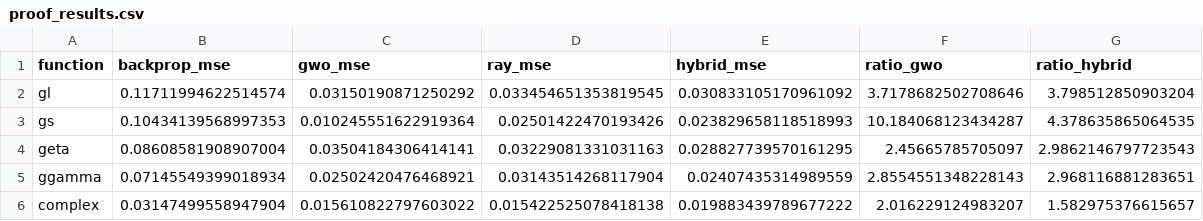
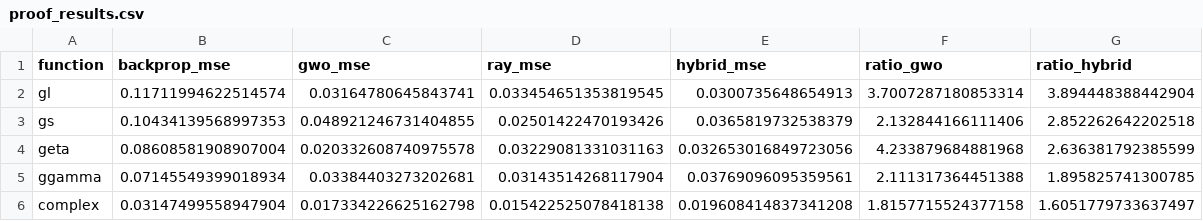
Before and after one commit to dylanathouel/non-countigous-deep, a CSV file: results/metrics/proof_results.csv, drawn as a sheet.

Commit message:
fix bug hybrid

```diff
--- a/results/metrics/proof_results.csv
+++ b/results/metrics/proof_results.csv
@@ -1,6 +1,6 @@
 function,backprop_mse,gwo_mse,ray_mse,hybrid_mse,ratio_gwo,ratio_hybrid
-gl,0.11711994622514574,0.03150190871250292,0.033454651353819545,0.030833105170961092,3.7178682502708646,3.798512850903204
-gs,0.10434139568997353,0.010245551622919364,0.02501422470193426,0.023829658118518993,10.184068123434287,4.378635865064535
-geta,0.08608581908907004,0.03504184306414141,0.03229081331031163,0.028827739570161295,2.45665785705097,2.9862146797723543
-ggamma,0.07145549399018934,0.02502420476468921,0.03143514268117904,0.02407435314989559,2.8554551348228143,2.968116881283651
-complex,0.03147499558947904,0.015610822797603022,0.015422525078418138,0.019883439789677222,2.016229124983207,1.582975376615657
+gl,0.11711994622514574,0.03164780645843741,0.033454651353819545,0.0300735648654913,3.7007287180853314,3.894448388442904
+gs,0.10434139568997353,0.048921246731404855,0.02501422470193426,0.0365819732538379,2.132844166111406,2.852262642202518
+geta,0.08608581908907004,0.020332608740975578,0.03229081331031163,0.032653016849723056,4.233879684881968,2.636381792385599
+ggamma,0.07145549399018934,0.03384403273202681,0.03143514268117904,0.03769096095359561,2.111317364451388,1.895825741300785
+complex,0.03147499558947904,0.017334226625162798,0.015422525078418138,0.019608414837341208,1.8157715524377158,1.6051779733637497
```
Also changed, not shown: 10 other files.
